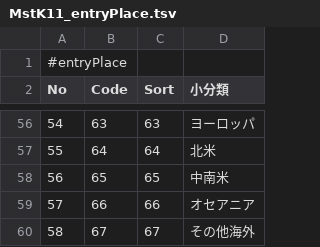
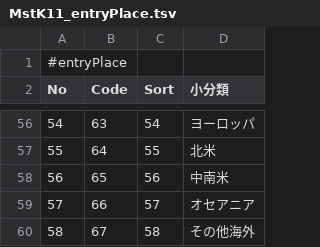
Before and after one commit to stokuvg/direct-type-ios, a TSV file: direct-type/direct-type/Generated/ByMaster/TSV/MstK11_entryPlace.tsv, drawn as a sheet; only a part is shown, gaps mark what is left out; the diff covers the shown part only.

```diff
--- a/direct-type/direct-type/Generated/ByMaster/TSV/MstK11_entryPlace.tsv
+++ b/direct-type/direct-type/Generated/ByMaster/TSV/MstK11_entryPlace.tsv
@@ -56,5 +56,5 @@ No	Code	Sort	小分類
-54	63	63	ヨーロッパ
-55	64	64	北米
-56	65	65	中南米
-57	66	66	オセアニア
-58	67	67	その他海外
+54	63	54	ヨーロッパ
+55	64	55	北米
+56	65	56	中南米
+57	66	57	オセアニア
+58	67	58	その他海外
```
Also changed, not shown: 64 edited cells elsewhere in this file, 1 other file.
